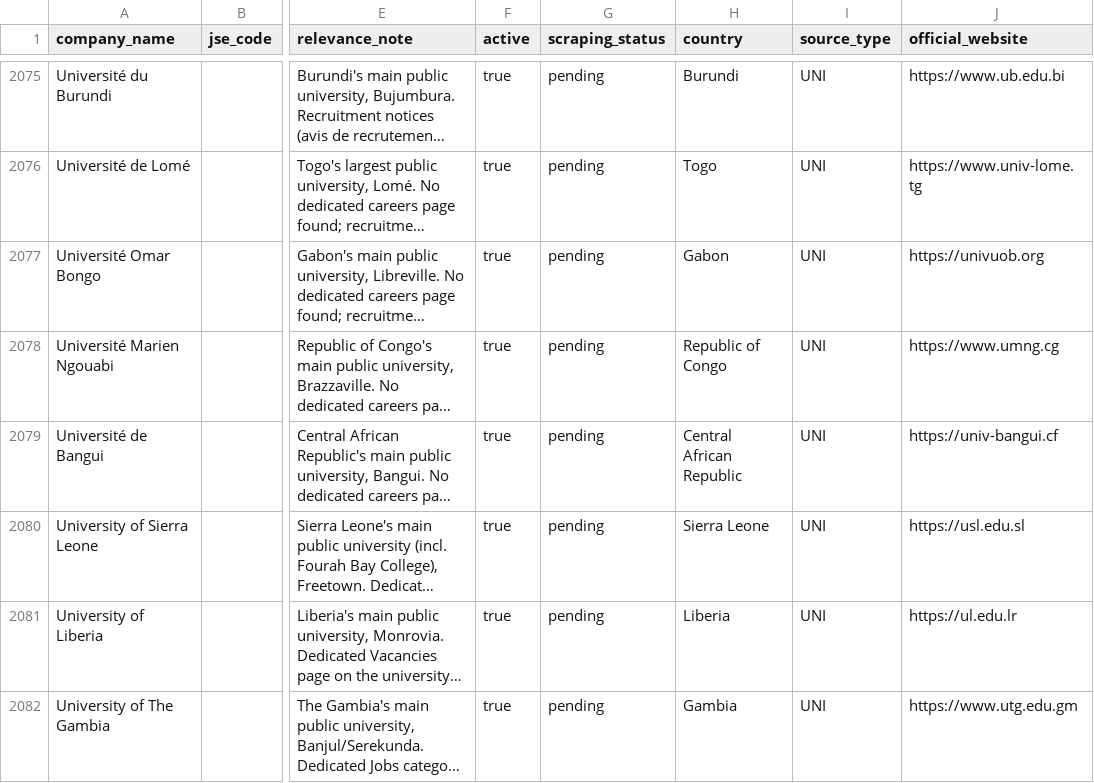
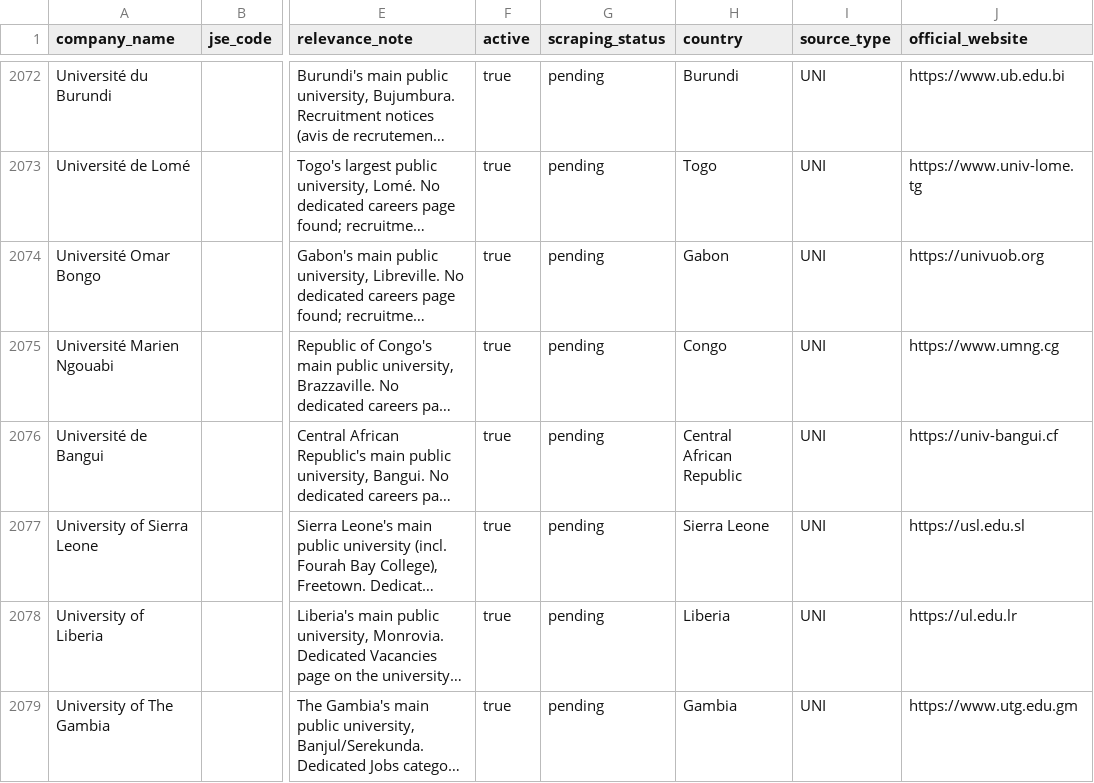
Before and after one commit to Hexmagistus/sospana-sonke, a CSV file: backend/seed/company_database_import.csv, drawn as a sheet; only a part is shown, gaps mark what is left out; long unchanged cells end in …; addresses are those after the commit; the diff covers the shown part only; the diff names each change by its address in the sheet, - before the commit and + after, or states it on an @@ line.

```diff
--- a/backend/seed/company_database_import.csv
+++ b/backend/seed/company_database_import.csv
-H2075 (country): Republic of Congo
+H2075 (country): Congo
```
Also changed, not shown: 4 removed rows and 15 edited cells elsewhere in this file, 23 other files.
